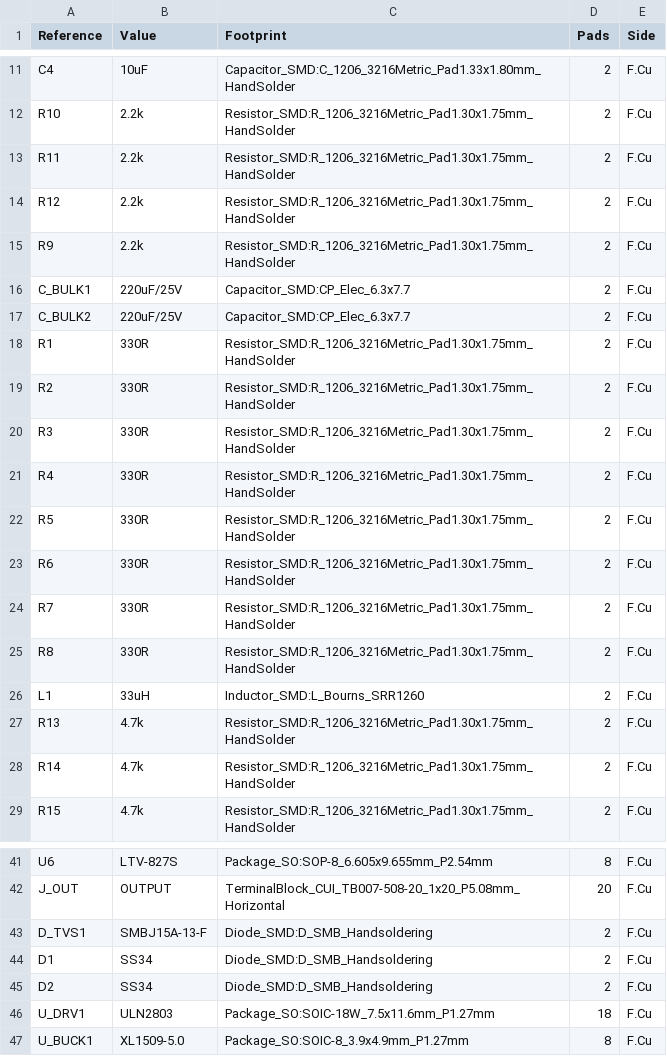
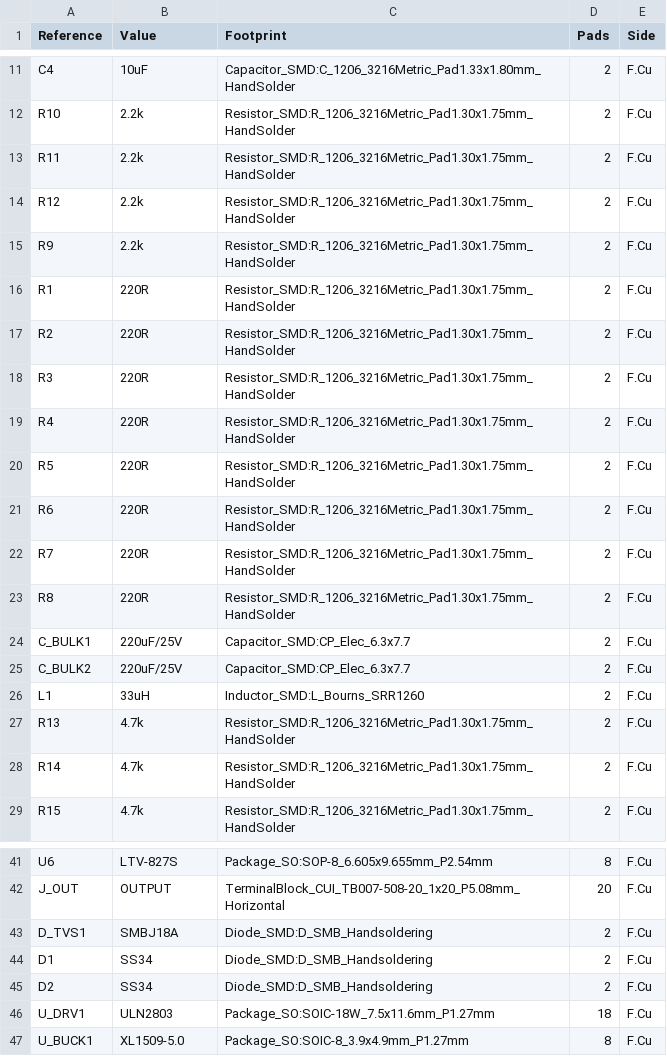
Before and after one commit to aswindatha/esp8266_industrial_shield, a CSV file: 2layer_production/fab/BOM.csv, drawn as a sheet; only a part is shown, gaps mark what is left out.

```diff
--- a/2layer_production/fab/BOM.csv
+++ b/2layer_production/fab/BOM.csv
@@ -15,12 +15,12 @@ R12,2.2k,Resistor_SMD:R_1206_3216Metric_Pad1.30x1.75mm_HandSolder,2,F.Cu
 R9,2.2k,Resistor_SMD:R_1206_3216Metric_Pad1.30x1.75mm_HandSolder,2,F.Cu
+R1,220R,Resistor_SMD:R_1206_3216Metric_Pad1.30x1.75mm_HandSolder,2,F.Cu
+R2,220R,Resistor_SMD:R_1206_3216Metric_Pad1.30x1.75mm_HandSolder,2,F.Cu
+R3,220R,Resistor_SMD:R_1206_3216Metric_Pad1.30x1.75mm_HandSolder,2,F.Cu
+R4,220R,Resistor_SMD:R_1206_3216Metric_Pad1.30x1.75mm_HandSolder,2,F.Cu
+R5,220R,Resistor_SMD:R_1206_3216Metric_Pad1.30x1.75mm_HandSolder,2,F.Cu
+R6,220R,Resistor_SMD:R_1206_3216Metric_Pad1.30x1.75mm_HandSolder,2,F.Cu
+R7,220R,Resistor_SMD:R_1206_3216Metric_Pad1.30x1.75mm_HandSolder,2,F.Cu
+R8,220R,Resistor_SMD:R_1206_3216Metric_Pad1.30x1.75mm_HandSolder,2,F.Cu
 C_BULK1,220uF/25V,Capacitor_SMD:CP_Elec_6.3x7.7,2,F.Cu
 C_BULK2,220uF/25V,Capacitor_SMD:CP_Elec_6.3x7.7,2,F.Cu
-R1,330R,Resistor_SMD:R_1206_3216Metric_Pad1.30x1.75mm_HandSolder,2,F.Cu
-R2,330R,Resistor_SMD:R_1206_3216Metric_Pad1.30x1.75mm_HandSolder,2,F.Cu
-R3,330R,Resistor_SMD:R_1206_3216Metric_Pad1.30x1.75mm_HandSolder,2,F.Cu
-R4,330R,Resistor_SMD:R_1206_3216Metric_Pad1.30x1.75mm_HandSolder,2,F.Cu
-R5,330R,Resistor_SMD:R_1206_3216Metric_Pad1.30x1.75mm_HandSolder,2,F.Cu
-R6,330R,Resistor_SMD:R_1206_3216Metric_Pad1.30x1.75mm_HandSolder,2,F.Cu
-R7,330R,Resistor_SMD:R_1206_3216Metric_Pad1.30x1.75mm_HandSolder,2,F.Cu
-R8,330R,Resistor_SMD:R_1206_3216Metric_Pad1.30x1.75mm_HandSolder,2,F.Cu
 L1,33uH,Inductor_SMD:L_Bourns_SRR1260,2,F.Cu
@@ -42,3 +42,3 @@ U6,LTV-827S,Package_SO:SOP-8_6.605x9.655mm_P2.54mm,8,F.Cu
 J_OUT,OUTPUT,TerminalBlock_CUI_TB007-508-20_1x20_P5.08mm_Horizontal,20,F.Cu
-D_TVS1,SMBJ15A-13-F,Diode_SMD:D_SMB_Handsoldering,2,F.Cu
+D_TVS1,SMBJ18A,Diode_SMD:D_SMB_Handsoldering,2,F.Cu
 D1,SS34,Diode_SMD:D_SMB_Handsoldering,2,F.Cu
```
Also changed, not shown: 1layer_prototype/fab/pos.csv, 2layer_production/fab/BOM_grouped.csv, 36 other files.
